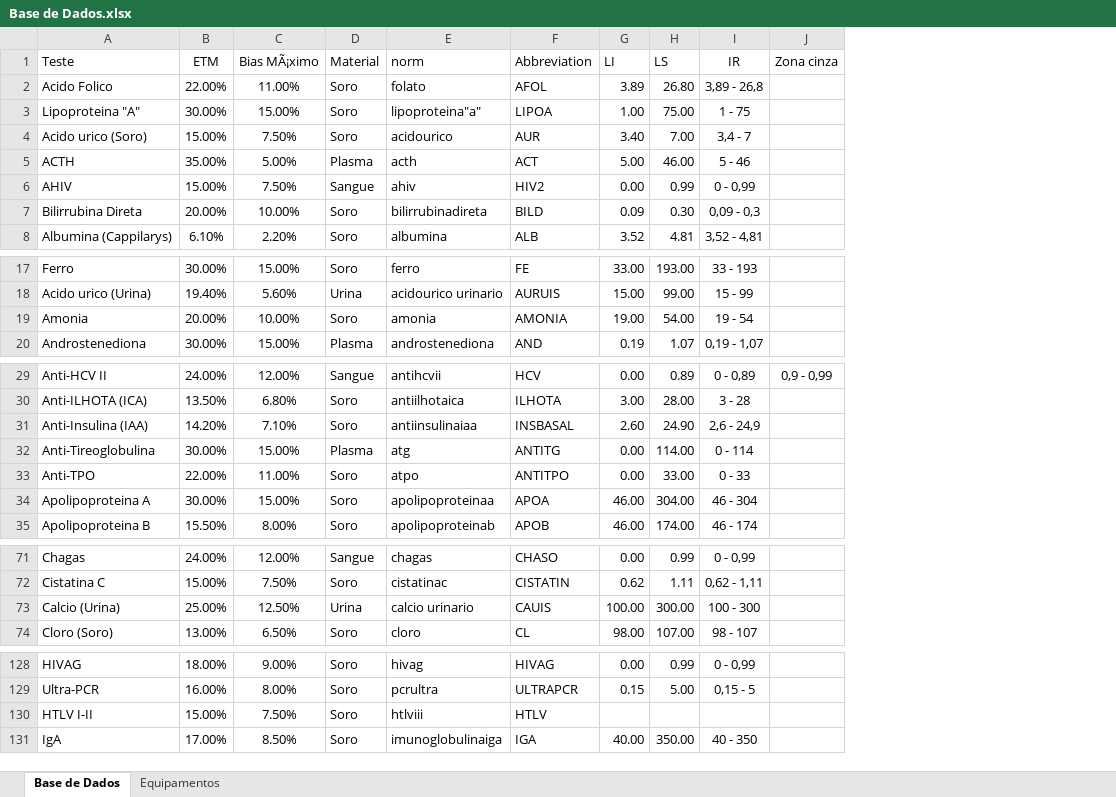
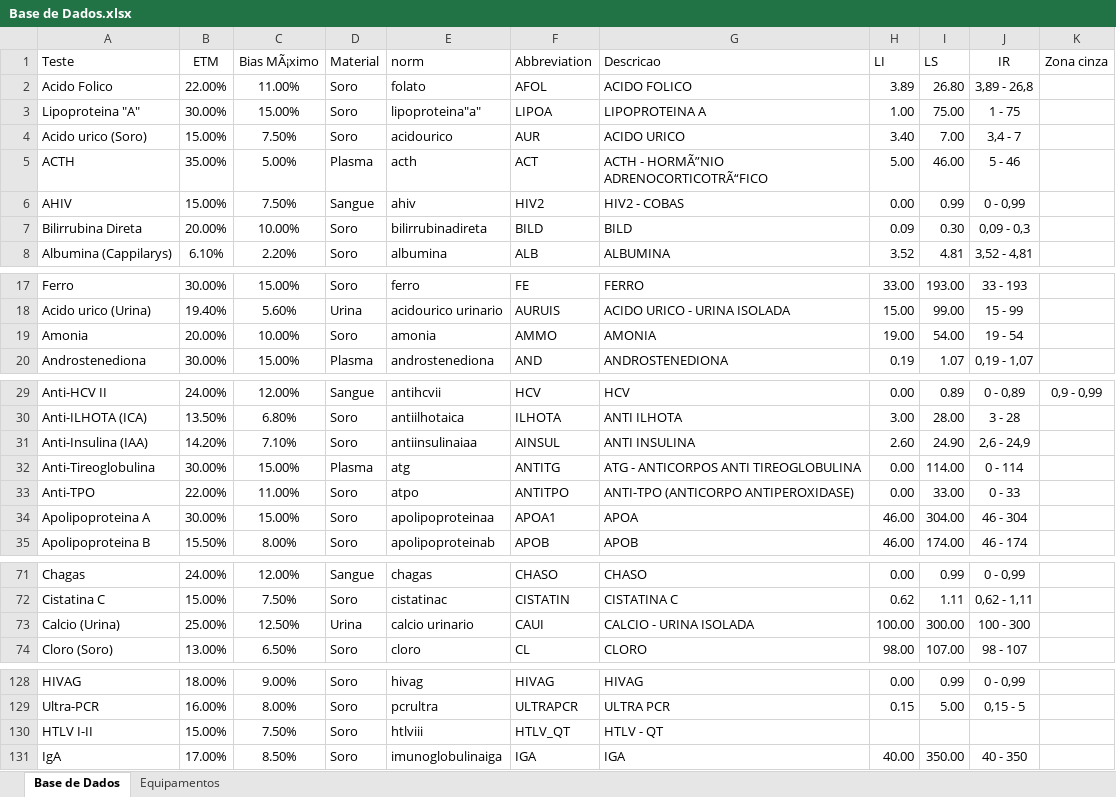
Before and after one commit to marcello2901/Data-Sift, an Excel workbook: Base de Dados.xlsx, sheet Base de Dados, drawn as a sheet; only a part is shown, gaps mark what is left out; values as stored, in another font and other column widths than the file's, no borders; the diff covers the shown part only; the diff names each change by its address in the sheet, - before the commit and + after, or states it on an @@ line.

Commit message:
ATTBD

```diff
--- a/Base de Dados.xlsx (sheet Base de Dados)
+++ b/Base de Dados.xlsx (sheet Base de Dados)
+column G (Descricao), rows 2-8: ACIDO FOLICO | LIPOPROTEINA A | ACIDO URICO | ACTH - HORMÃ”NIO ADRENOCORTICOTRÃ“FICO | HIV2 - COBAS | BILD | ALBUMINA; rows 17-20: FERRO | ACIDO URICO - URINA ISOLADA | AMONIA | ANDROSTENEDIONA; rows 29-35: HCV | ANTI ILHOTA | ANTI INSULINA | ATG - ANTICORPOS ANTI TIREOGLOBULINA | ANTI-TPO (ANTICORPO ANTIPEROXIDASE) | APOA | APOB; rows 71-74: CHASO | CISTATINA C | CALCIO - URINA ISOLADA | CLORO; rows 128-131: HIVAG | ULTRA PCR | HTLV - QT | IGA
-F19 (Abbreviation): AMONIA
+F19 (Abbreviation): AMMO
-F31 (Abbreviation): INSBASAL
+F31 (Abbreviation): AINSUL
-F34 (Abbreviation): APOA
+F34 (Abbreviation): APOA1
-F73 (Abbreviation): CAUIS
+F73 (Abbreviation): CAUI
-F130 (Abbreviation): HTLV
+F130 (Abbreviation): HTLV_QT
```
Also changed, not shown: 2 edited cells elsewhere in this sheet, formulas that keep their value.
